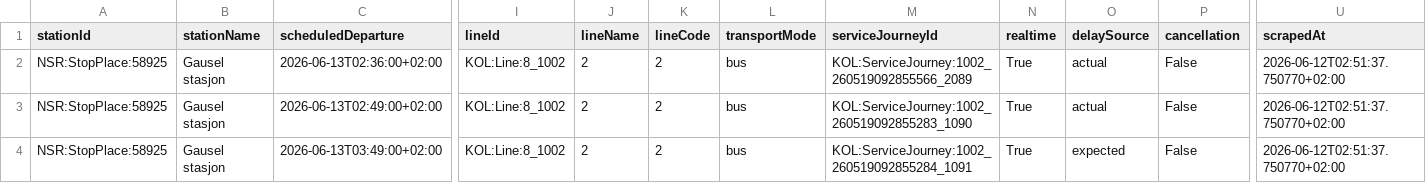
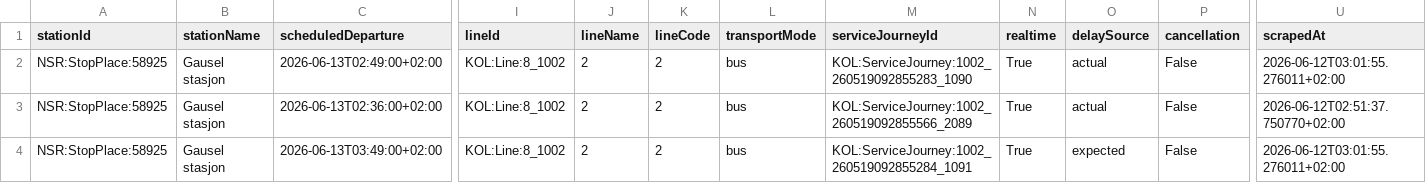
Before and after one commit to simenoddenhansen/togtider, a CSV file: data_collection/history/forsinkelser_2026-06-13.csv, drawn as a sheet; only a part is shown, gaps mark what is left out; removed rows and columns are numbered as before the commit, all else as after; rows hold the shown columns only; the diff names each change by its address in the sheet, - before the commit and + after, or states it on an @@ line.

```diff
--- a/data_collection/history/forsinkelser_2026-06-13.csv
+++ b/data_collection/history/forsinkelser_2026-06-13.csv
+row 2: NSR:StopPlace:58925 | Gausel stasjon | 2026-06-13T02:49:00+02:00 | KOL:Line:8_1002 | 2 | 2 | bus | KOL:ServiceJourney:1002_260519092855283_1090 | True | actual | False | 2026-06-12T03:01:55.276011+02:00
-row 3: NSR:StopPlace:58925 | Gausel stasjon | 2026-06-13T02:49:00+02:00 | KOL:Line:8_1002 | 2 | 2 | bus | KOL:ServiceJourney:1002_260519092855283_1090 | True | actual | False | 2026-06-12T02:51:37.750770+02:00
-U4 (scrapedAt): 2026-06-12T02:51:37.750770+02:00
+U4 (scrapedAt): 2026-06-12T03:01:55.276011+02:00
```
Also changed, not shown: data_collection/history/forsinkelser_2026-06-12.csv, 1 other file.
